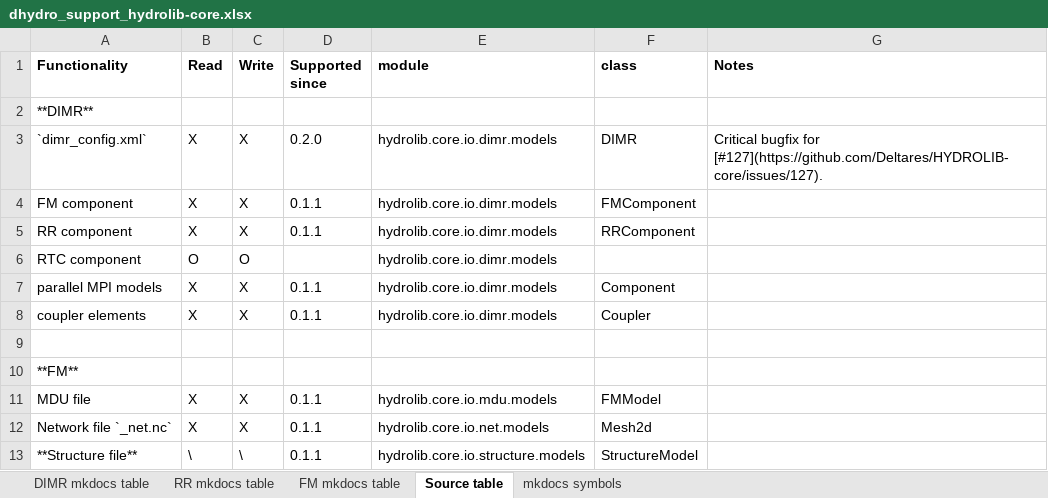
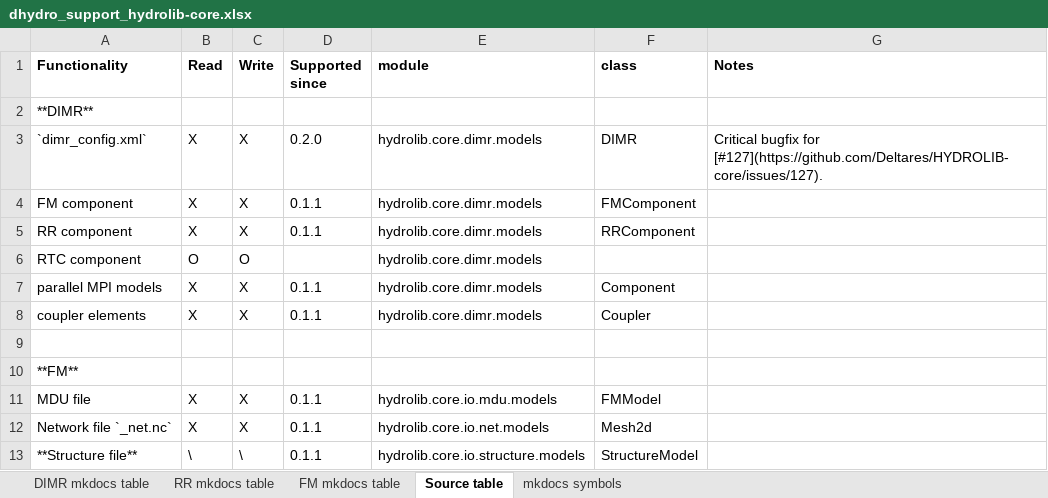
Before and after one commit to Deltares/HYDROLIB-core, an Excel workbook: docs/topics/dhydro_support_hydrolib-core.xlsx, sheet Source table, drawn as a sheet; only a part is shown; values as stored, in another font and other column widths than the file's, no borders; the diff names each change by its address in the sheet, - before the commit and + after, or states it on an @@ line.

Commit message:
Updated dimr namespaces.

```diff
--- a/docs/topics/dhydro_support_hydrolib-core.xlsx (sheet Source table)
+++ b/docs/topics/dhydro_support_hydrolib-core.xlsx (sheet Source table)
-E3:E8 (module): hydrolib.core.io.dimr.models
+E3:E8 (module): hydrolib.core.dimr.models
```
Also changed, not shown: sheet DIMR mkdocs table.
